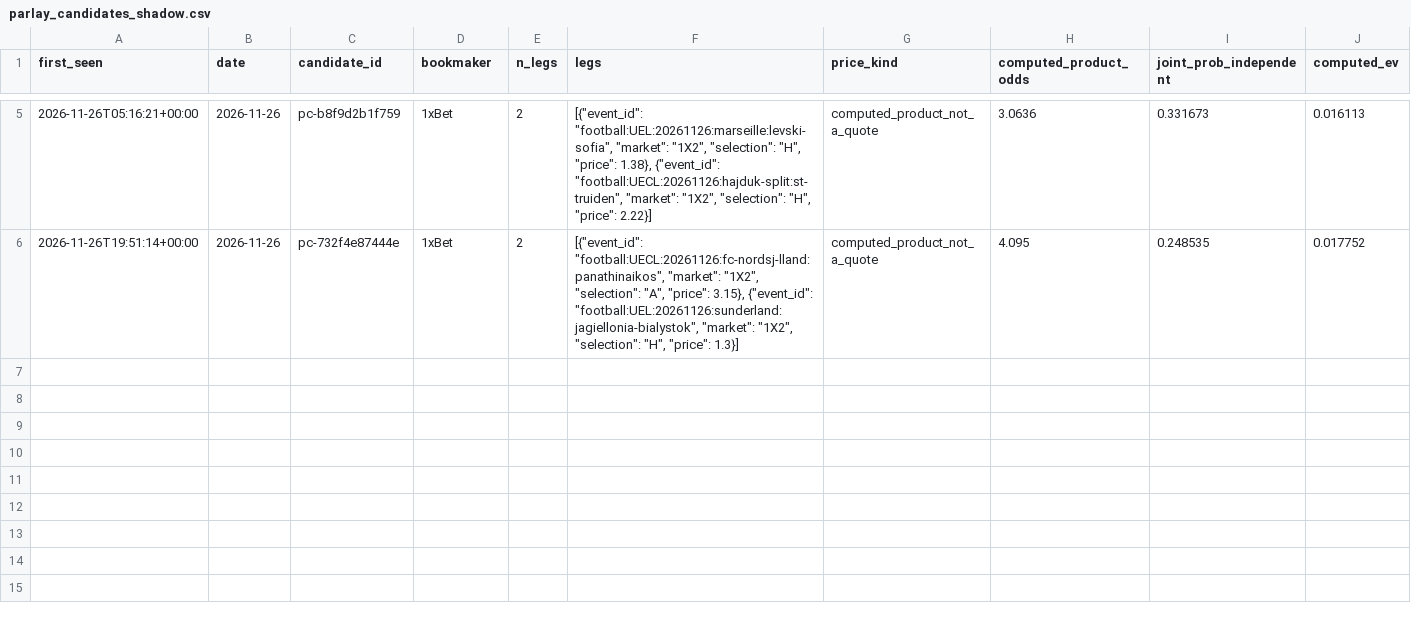
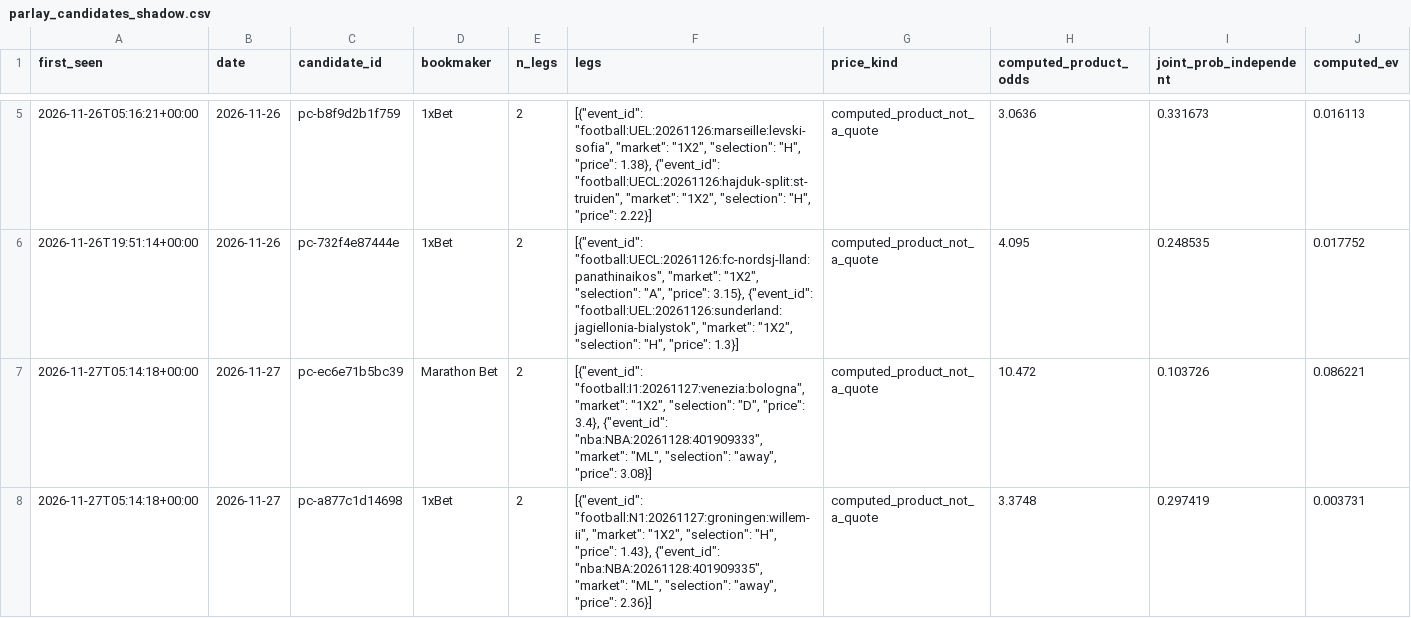
Before and after one commit to juanxmarcos/Sports-Betting-, a CSV file: ledger/parlay_candidates_shadow.csv, drawn as a sheet; only a part is shown, gaps mark what is left out; the diff names each change by its address in the sheet, - before the commit and + after, or states it on an @@ line.

```diff
--- a/ledger/parlay_candidates_shadow.csv
+++ b/ledger/parlay_candidates_shadow.csv
+row 7: 2026-11-27T05:14:18+00:00 | 2026-11-27 | pc-ec6e71b5bc39 | Marathon Bet | 2 | [{"event_id": "football:I1:20261127:venezia:bologna", "market": "1X2", "selection": "D", "price": 3.4}, {"event_id": "nba:NBA:20261128:401909333", "market": "ML", "selection": "away", "price": 3.08}] | computed_product_not_a_quote | 10.472 | 0.103726 | 0.086221
+row 8: 2026-11-27T05:14:18+00:00 | 2026-11-27 | pc-a877c1d14698 | 1xBet | 2 | [{"event_id": "football:N1:20261127:groningen:willem-ii", "market": "1X2", "selection": "H", "price": 1.43}, {"event_id": "nba:NBA:20261128:401909335", "market": "ML", "selection": "away", "price": 2.36}] | computed_product_not_a_quote | 3.3748 | 0.297419 | 0.003731
```
Also changed, not shown: ledger/recommendations.csv, 19 other files.
